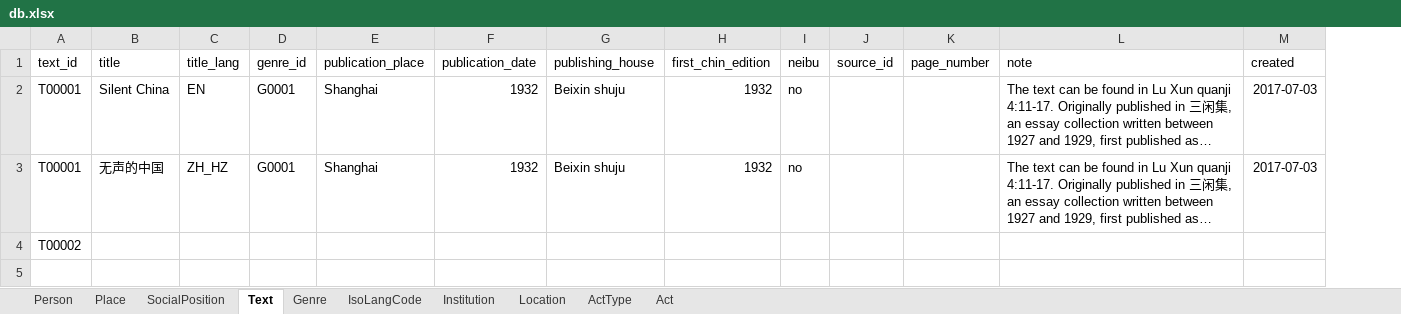
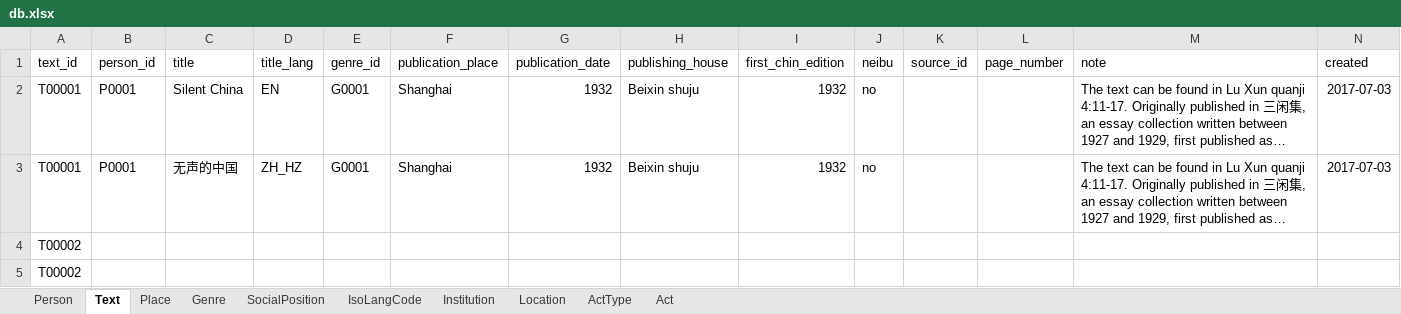
Before and after one commit to readchina/ReadAct, an Excel workbook: SRC/db.xlsx, sheet Text, drawn as a sheet; only a part is shown; long unchanged cells end in …; values as stored, in another font and other column widths than the file's, no borders; rows hold the shown columns only; the diff names each change by its address in the sheet, - before the commit and + after, or states it on an @@ line.

```diff
--- a/SRC/db.xlsx (sheet Text)
+++ b/SRC/db.xlsx (sheet Text)
@@ sheet tab order changed: Person | Text | Place | Genre | SocialPosition | IsoLangCode | Institution | Location | ActType | Act @@
+column B (person_id), rows 2-3: P0001 | P0001
+row 5: T00002
```
Also changed, not shown: sheet Person, sheet Place, sheet SocialPosition, sheet Institution, sheet IsoLangCode.
